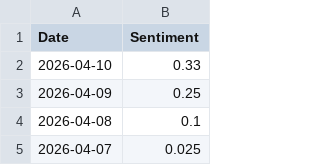
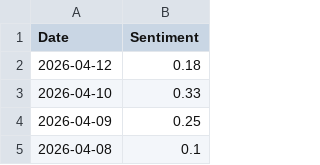
Before and after one commit to kaijian1124/FYP2, a CSV file: Source/Data/processed/sentiment/gpt-5-mini_avg_sentiment.csv, drawn as a sheet; only a part is shown; the shorter side is filled out with more unchanged rows.

```diff
--- a/Source/Data/processed/sentiment/gpt-5-mini_avg_sentiment.csv
+++ b/Source/Data/processed/sentiment/gpt-5-mini_avg_sentiment.csv
@@ -1,2 +1,3 @@
 Date,Sentiment
+2026-04-12,0.18
 2026-04-10,0.33
```
Also changed, not shown: Source/Data/processed/sentiment/gpt-5-nano_avg_sentiment.csv, Source/Data/processed/sentiment/gpt-5_avg_sentiment.csv, 7 other files.
